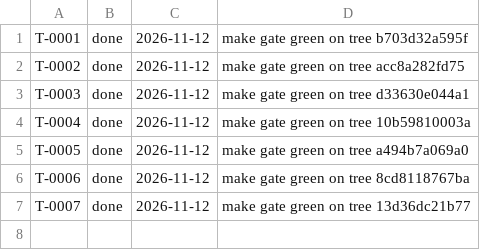
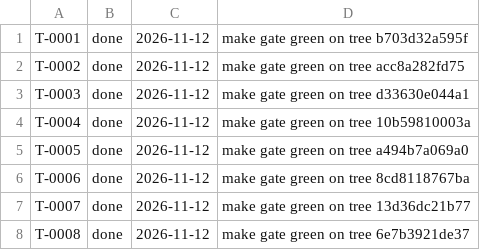
Before and after one commit to arkrwn/riehub, a TSV file: factory/state.tsv, drawn as a sheet; the diff names each change by its address in the sheet, - before the commit and + after, or states it on an @@ line.

```diff
--- a/factory/state.tsv
+++ b/factory/state.tsv
+row 8: T-0008 | done | 2026-11-12 | make gate green on tree 6e7b3921de37
```
Also changed, not shown: 13 other files.
